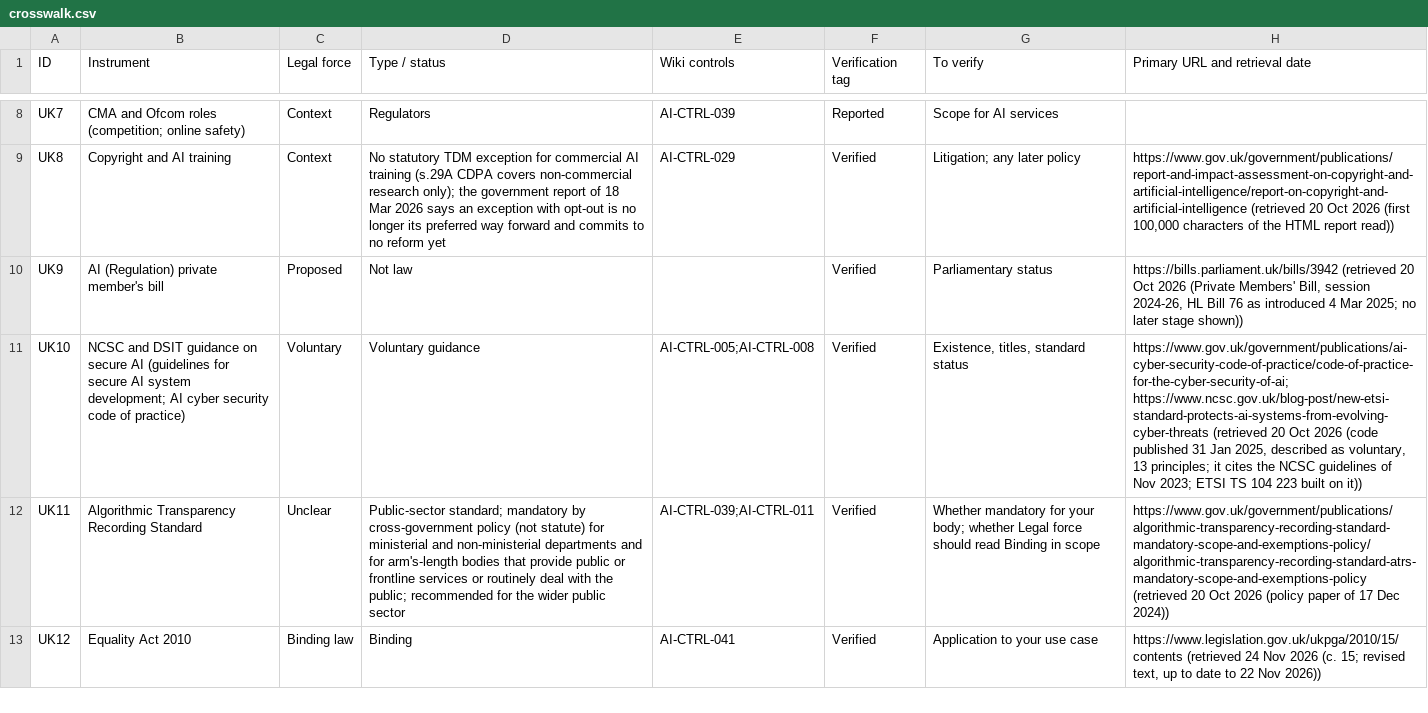
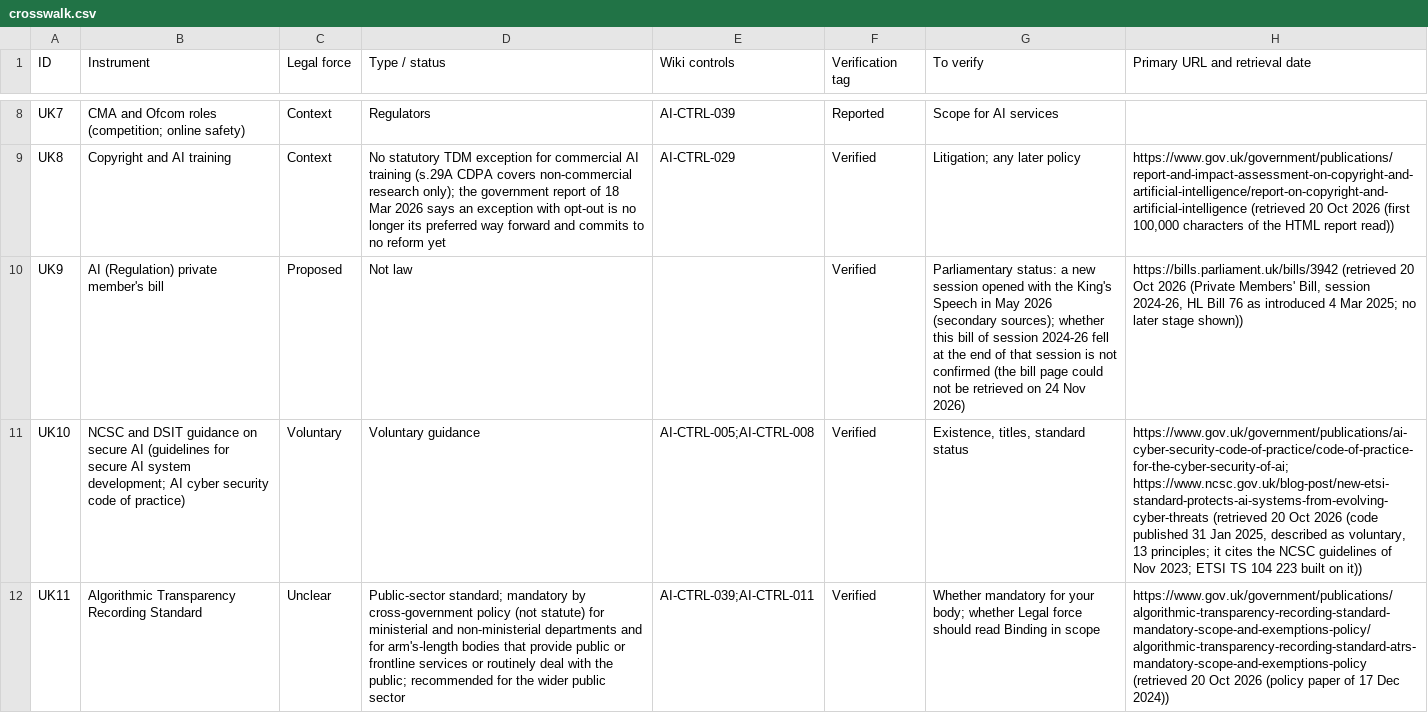
Before and after one commit to nachi065/AI-Security-Wiki, a CSV file: source/21_UK_AI_Compliance/data/crosswalk.csv, drawn as a sheet; only a part is shown, gaps mark what is left out; the shorter side is filled out with more unchanged rows; the diff names each change by its address in the sheet, - before the commit and + after, or states it on an @@ line.

```diff
--- a/source/21_UK_AI_Compliance/data/crosswalk.csv
+++ b/source/21_UK_AI_Compliance/data/crosswalk.csv
-G10 (To verify): Parliamentary status
+G10 (To verify): Parliamentary status: a new session opened with the King's Speech in May 2026 (secondary sources); whether this bill of session 2024-26 fell at the end of that session is not confirmed (the bill page could not be retrieved on 24 Nov 2026)
```
Also changed, not shown: 1 other file.
